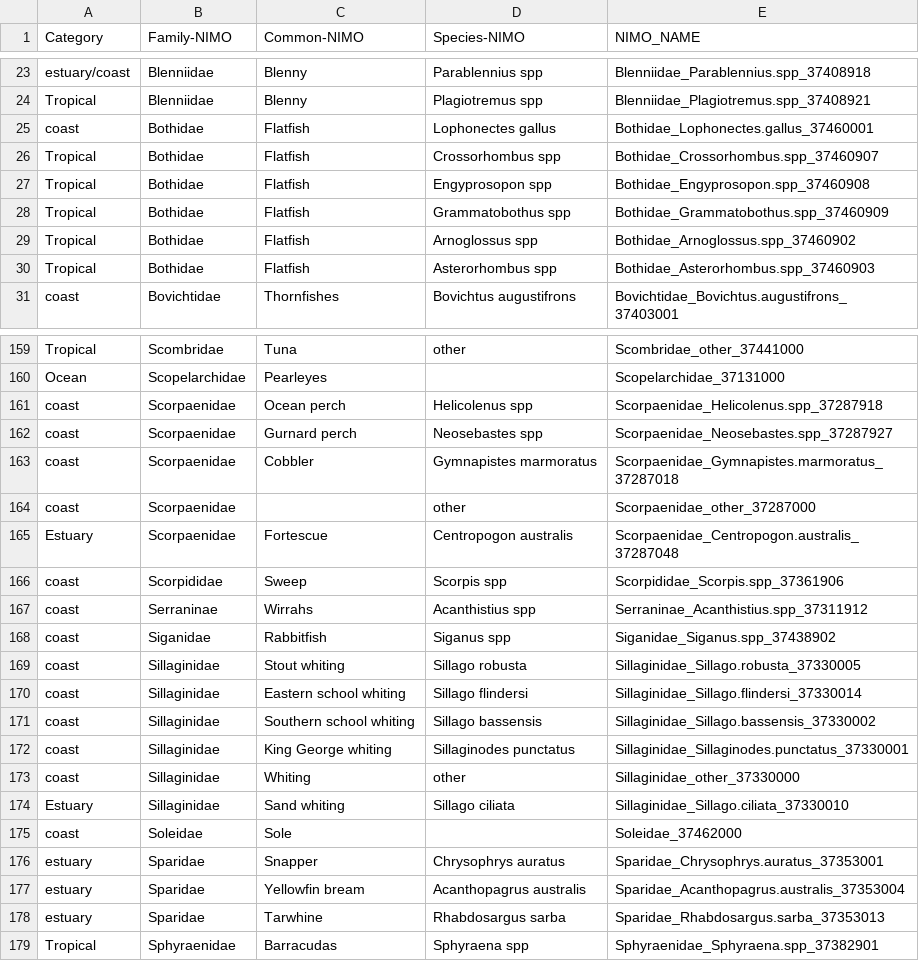
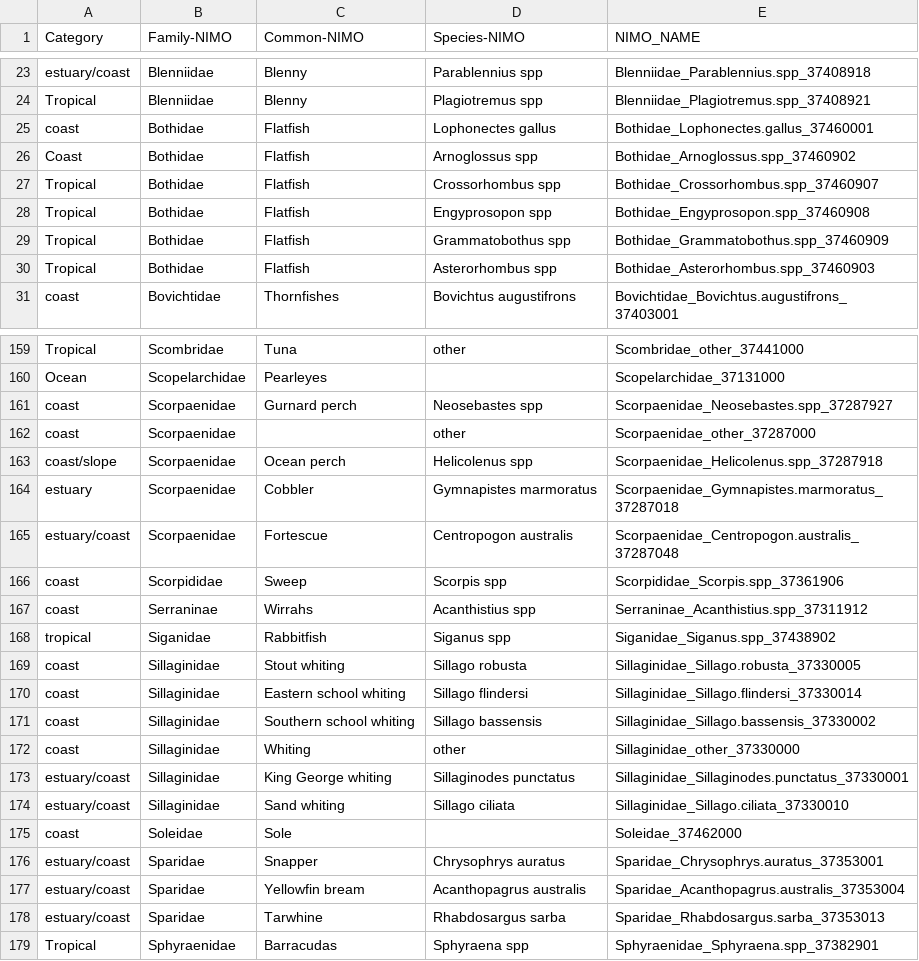
Before and after one commit to HaydenSchilling/Wind-and-Fisheries, a CSV file: Data/Copy of Smith et al 2018 habitat catgeories from Miskie.csv, drawn as a sheet; only a part is shown, gaps mark what is left out; the diff covers the shown part only.

```diff
--- a/Data/Copy of Smith et al 2018 habitat catgeories from Miskie.csv
+++ b/Data/Copy of Smith et al 2018 habitat catgeories from Miskie.csv
@@ -25,2 +25,3 @@ Tropical,Blenniidae,Blenny,Plagiotremus spp,Blenniidae_Plagiotremus.spp_37408921
 coast,Bothidae,Flatfish,Lophonectes gallus,Bothidae_Lophonectes.gallus_37460001
+Coast,Bothidae,Flatfish,Arnoglossus spp,Bothidae_Arnoglossus.spp_37460902
 Tropical,Bothidae,Flatfish,Crossorhombus spp,Bothidae_Crossorhombus.spp_37460907
@@ -28,3 +29,2 @@ Tropical,Bothidae,Flatfish,Engyprosopon spp,Bothidae_Engyprosopon.spp_37460908
 Tropical,Bothidae,Flatfish,Grammatobothus spp,Bothidae_Grammatobothus.spp_37460909
-Tropical,Bothidae,Flatfish,Arnoglossus spp,Bothidae_Arnoglossus.spp_37460902
 Tropical,Bothidae,Flatfish,Asterorhombus spp,Bothidae_Asterorhombus.spp_37460903
@@ -160,10 +160,10 @@ Tropical,Scombridae,Tuna,other,Scombridae_other_37441000
 Ocean,Scopelarchidae,Pearleyes,,Scopelarchidae_37131000
-coast,Scorpaenidae,Ocean perch,Helicolenus spp,Scorpaenidae_Helicolenus.spp_37287918
 coast,Scorpaenidae,Gurnard perch,Neosebastes spp,Scorpaenidae_Neosebastes.spp_37287927
-coast,Scorpaenidae,Cobbler,Gymnapistes marmoratus,Scorpaenidae_Gymnapistes.marmoratus_37287018
 coast,Scorpaenidae,,other,Scorpaenidae_other_37287000
-Estuary,Scorpaenidae,Fortescue,Centropogon australis,Scorpaenidae_Centropogon.australis_37287048
+coast/slope,Scorpaenidae,Ocean perch,Helicolenus spp,Scorpaenidae_Helicolenus.spp_37287918
+estuary,Scorpaenidae,Cobbler,Gymnapistes marmoratus,Scorpaenidae_Gymnapistes.marmoratus_37287018
+estuary/coast,Scorpaenidae,Fortescue,Centropogon australis,Scorpaenidae_Centropogon.australis_37287048
 coast,Scorpididae,Sweep,Scorpis spp,Scorpididae_Scorpis.spp_37361906
 coast,Serraninae,Wirrahs,Acanthistius spp,Serraninae_Acanthistius.spp_37311912
-coast,Siganidae,Rabbitfish,Siganus spp,Siganidae_Siganus.spp_37438902
+tropical,Siganidae,Rabbitfish,Siganus spp,Siganidae_Siganus.spp_37438902
 coast,Sillaginidae,Stout whiting,Sillago robusta,Sillaginidae_Sillago.robusta_37330005
@@ -171,9 +171,9 @@ coast,Sillaginidae,Eastern school whiting,Sillago flindersi,Sillaginidae_Sillago
 coast,Sillaginidae,Southern school whiting,Sillago bassensis,Sillaginidae_Sillago.bassensis_37330002
-coast,Sillaginidae,King George whiting,Sillaginodes punctatus,Sillaginidae_Sillaginodes.punctatus_37330001
 coast,Sillaginidae,Whiting,other,Sillaginidae_other_37330000
-Estuary,Sillaginidae,Sand whiting,Sillago ciliata,Sillaginidae_Sillago.ciliata_37330010
+estuary/coast,Sillaginidae,King George whiting,Sillaginodes punctatus,Sillaginidae_Sillaginodes.punctatus_37330001
+estuary/coast,Sillaginidae,Sand whiting,Sillago ciliata,Sillaginidae_Sillago.ciliata_37330010
 coast,Soleidae,Sole,,Soleidae_37462000
-estuary,Sparidae,Snapper,Chrysophrys auratus,Sparidae_Chrysophrys.auratus_37353001
-estuary,Sparidae,Yellowfin bream,Acanthopagrus australis,Sparidae_Acanthopagrus.australis_37353004
-estuary,Sparidae,Tarwhine,Rhabdosargus sarba,Sparidae_Rhabdosargus.sarba_37353013
+estuary/coast,Sparidae,Snapper,Chrysophrys auratus,Sparidae_Chrysophrys.auratus_37353001
+estuary/coast,Sparidae,Yellowfin bream,Acanthopagrus australis,Sparidae_Acanthopagrus.australis_37353004
+estuary/coast,Sparidae,Tarwhine,Rhabdosargus sarba,Sparidae_Rhabdosargus.sarba_37353013
 Tropical,Sphyraenidae,Barracudas,Sphyraena spp,Sphyraenidae_Sphyraena.spp_37382901
```
Also changed, not shown: 1 added row, 1 removed row and 23 edited cells elsewhere in this file, Data/Larval Fish Sensitivity/11.csv, Data/Larval Fish Sensitivity/14.csv, 44 other files.
